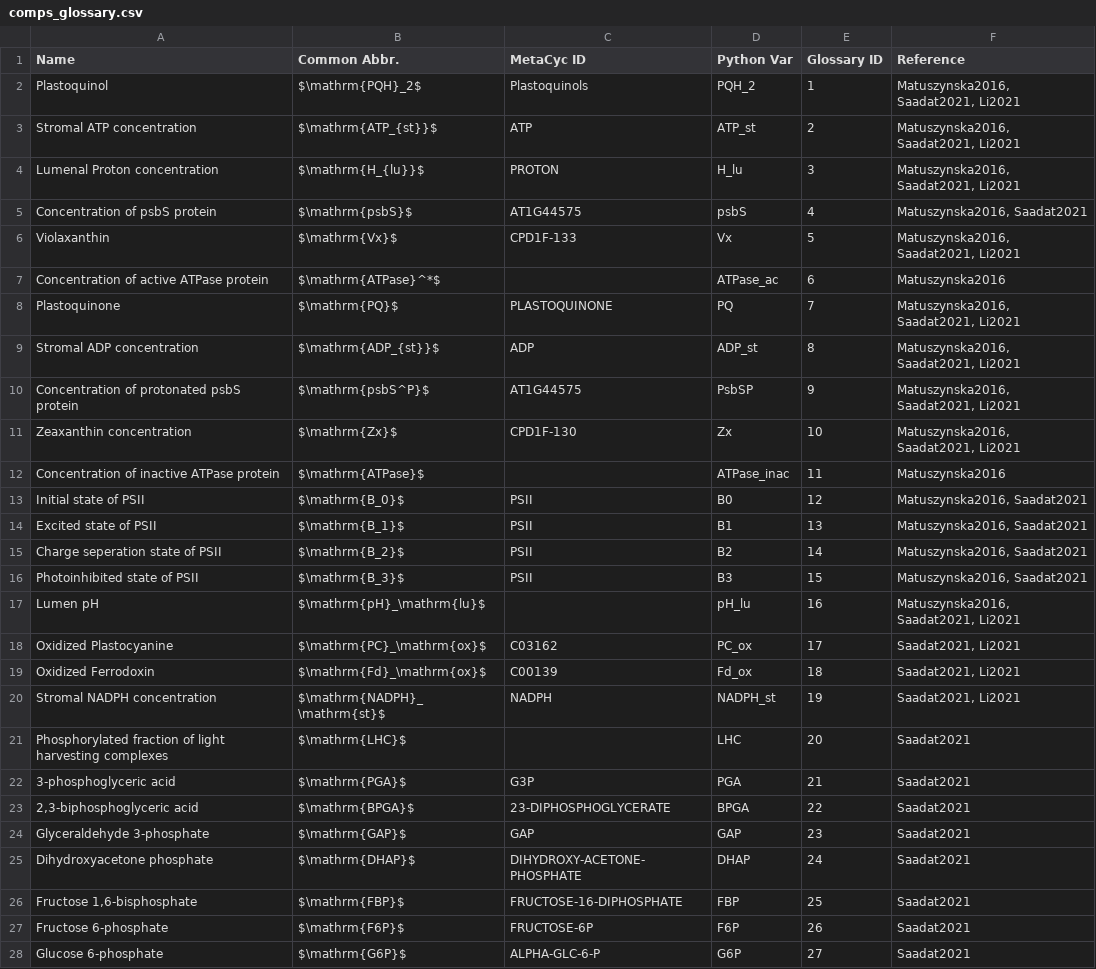
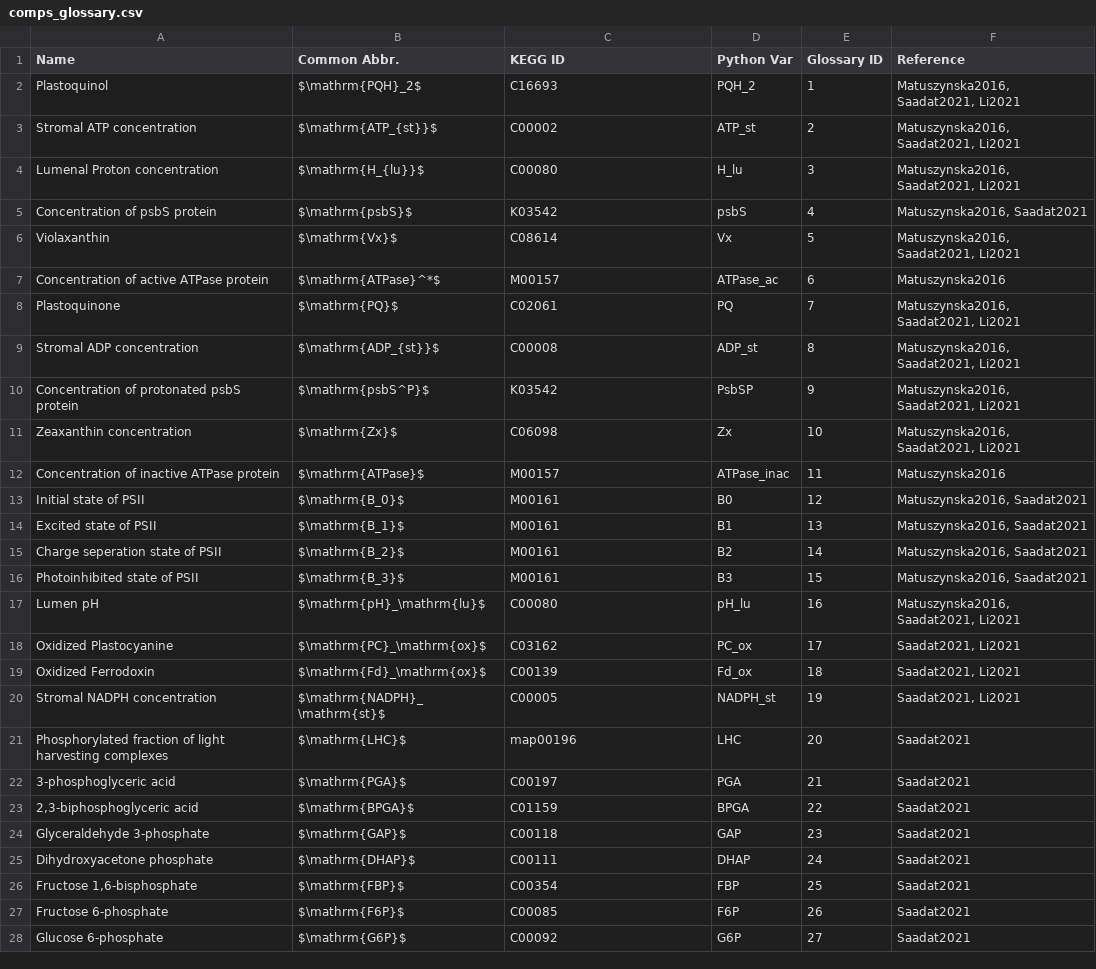
Before and after one commit to ElouenCorvest/GreenSloth, a CSV file: Templates/comps_glossary.csv, drawn as a sheet; only a part is shown; the diff covers the shown part only.

```diff
--- a/Templates/comps_glossary.csv
+++ b/Templates/comps_glossary.csv
@@ -1,28 +1,28 @@
-Name,Common Abbr.,MetaCyc ID,Python Var,Glossary ID,Reference
-Plastoquinol,$\mathrm{PQH}_2$,Plastoquinols,PQH_2,1,"Matuszynska2016, Saadat2021, Li2021"
-Stromal ATP concentration,$\mathrm{ATP_{st}}$,ATP,ATP_st,2,"Matuszynska2016, Saadat2021, Li2021"
-Lumenal Proton concentration,$\mathrm{H_{lu}}$,PROTON,H_lu,3,"Matuszynska2016, Saadat2021, Li2021"
-Concentration of psbS protein,$\mathrm{psbS}$,AT1G44575,psbS,4,"Matuszynska2016, Saadat2021"
-Violaxanthin,$\mathrm{Vx}$,CPD1F-133,Vx,5,"Matuszynska2016, Saadat2021, Li2021"
-Concentration of active ATPase protein,$\mathrm{ATPase}^*$,,ATPase_ac,6,Matuszynska2016
-Plastoquinone,$\mathrm{PQ}$,PLASTOQUINONE,PQ,7,"Matuszynska2016, Saadat2021, Li2021"
-Stromal ADP concentration,$\mathrm{ADP_{st}}$,ADP,ADP_st,8,"Matuszynska2016, Saadat2021, Li2021"
-Concentration of protonated psbS protein,$\mathrm{psbS^P}$,AT1G44575,PsbSP,9,"Matuszynska2016, Saadat2021, Li2021"
-Zeaxanthin concentration,$\mathrm{Zx}$,CPD1F-130,Zx,10,"Matuszynska2016, Saadat2021, Li2021"
-Concentration of inactive ATPase protein,$\mathrm{ATPase}$,,ATPase_inac,11,Matuszynska2016
-Initial state of PSII,$\mathrm{B_0}$,PSII,B0,12,"Matuszynska2016, Saadat2021"
-Excited state of PSII,$\mathrm{B_1}$,PSII,B1,13,"Matuszynska2016, Saadat2021"
-Charge seperation state of PSII,$\mathrm{B_2}$,PSII,B2,14,"Matuszynska2016, Saadat2021"
-Photoinhibited state of PSII,$\mathrm{B_3}$,PSII,B3,15,"Matuszynska2016, Saadat2021"
-Lumen pH,$\mathrm{pH}_\mathrm{lu}$,,pH_lu,16,"Matuszynska2016, Saadat2021, Li2021"
+Name,Common Abbr.,KEGG ID,Python Var,Glossary ID,Reference
+Plastoquinol,$\mathrm{PQH}_2$,C16693,PQH_2,1,"Matuszynska2016, Saadat2021, Li2021"
+Stromal ATP concentration,$\mathrm{ATP_{st}}$,C00002,ATP_st,2,"Matuszynska2016, Saadat2021, Li2021"
+Lumenal Proton concentration,$\mathrm{H_{lu}}$,C00080,H_lu,3,"Matuszynska2016, Saadat2021, Li2021"
+Concentration of psbS protein,$\mathrm{psbS}$,K03542 ,psbS,4,"Matuszynska2016, Saadat2021"
+Violaxanthin,$\mathrm{Vx}$,C08614,Vx,5,"Matuszynska2016, Saadat2021, Li2021"
+Concentration of active ATPase protein,$\mathrm{ATPase}^*$,M00157,ATPase_ac,6,Matuszynska2016
+Plastoquinone,$\mathrm{PQ}$,C02061,PQ,7,"Matuszynska2016, Saadat2021, Li2021"
+Stromal ADP concentration,$\mathrm{ADP_{st}}$,C00008,ADP_st,8,"Matuszynska2016, Saadat2021, Li2021"
+Concentration of protonated psbS protein,$\mathrm{psbS^P}$,K03542,PsbSP,9,"Matuszynska2016, Saadat2021, Li2021"
+Zeaxanthin concentration,$\mathrm{Zx}$,C06098,Zx,10,"Matuszynska2016, Saadat2021, Li2021"
+Concentration of inactive ATPase protein,$\mathrm{ATPase}$,M00157,ATPase_inac,11,Matuszynska2016
+Initial state of PSII,$\mathrm{B_0}$,M00161,B0,12,"Matuszynska2016, Saadat2021"
+Excited state of PSII,$\mathrm{B_1}$,M00161,B1,13,"Matuszynska2016, Saadat2021"
+Charge seperation state of PSII,$\mathrm{B_2}$,M00161,B2,14,"Matuszynska2016, Saadat2021"
+Photoinhibited state of PSII,$\mathrm{B_3}$,M00161,B3,15,"Matuszynska2016, Saadat2021"
+Lumen pH,$\mathrm{pH}_\mathrm{lu}$,C00080,pH_lu,16,"Matuszynska2016, Saadat2021, Li2021"
 Oxidized Plastocyanine,$\mathrm{PC}_\mathrm{ox}$,C03162,PC_ox,17,"Saadat2021, Li2021"
 Oxidized Ferrodoxin,$\mathrm{Fd}_\mathrm{ox}$,C00139,Fd_ox,18,"Saadat2021, Li2021"
-Stromal NADPH concentration,$\mathrm{NADPH}_\mathrm{st}$,NADPH,NADPH_st,19,"Saadat2021, Li2021"
-Phosphorylated fraction of light harvesting complexes,$\mathrm{LHC}$,,LHC,20,Saadat2021
-3-phosphoglyceric acid,$\mathrm{PGA}$,G3P,PGA,21,Saadat2021
-"2,3-biphosphoglyceric acid",$\mathrm{BPGA}$,23-DIPHOSPHOGLYCERATE,BPGA,22,Saadat2021
-Glyceraldehyde 3-phosphate,$\mathrm{GAP}$,GAP,GAP,23,Saadat2021
-Dihydroxyacetone phosphate,$\mathrm{DHAP}$,DIHYDROXY-ACETONE-PHOSPHATE,DHAP,24,Saadat2021
-"Fructose 1,6-bisphosphate",$\mathrm{FBP}$,FRUCTOSE-16-DIPHOSPHATE,FBP,25,Saadat2021
-Fructose 6-phosphate,$\mathrm{F6P}$,FRUCTOSE-6P,F6P,26,Saadat2021
-Glucose 6-phosphate,$\mathrm{G6P}$,ALPHA-GLC-6-P,G6P,27,Saadat2021
+Stromal NADPH concentration,$\mathrm{NADPH}_\mathrm{st}$,C00005,NADPH_st,19,"Saadat2021, Li2021"
+Phosphorylated fraction of light harvesting complexes,$\mathrm{LHC}$,map00196,LHC,20,Saadat2021
+3-phosphoglyceric acid,$\mathrm{PGA}$,C00197,PGA,21,Saadat2021
+"2,3-biphosphoglyceric acid",$\mathrm{BPGA}$,C01159,BPGA,22,Saadat2021
+Glyceraldehyde 3-phosphate,$\mathrm{GAP}$,C00118,GAP,23,Saadat2021
+Dihydroxyacetone phosphate,$\mathrm{DHAP}$,C00111,DHAP,24,Saadat2021
+"Fructose 1,6-bisphosphate",$\mathrm{FBP}$,C00354,FBP,25,Saadat2021
+Fructose 6-phosphate,$\mathrm{F6P}$,C00085,F6P,26,Saadat2021
+Glucose 6-phosphate,$\mathrm{G6P}$,C00092,G6P,27,Saadat2021
```
Also changed, not shown: 32 edited cells elsewhere in this file, Templates/rates_glossary.csv, models/Li2021/model_info/comps.csv, 16 other files.
